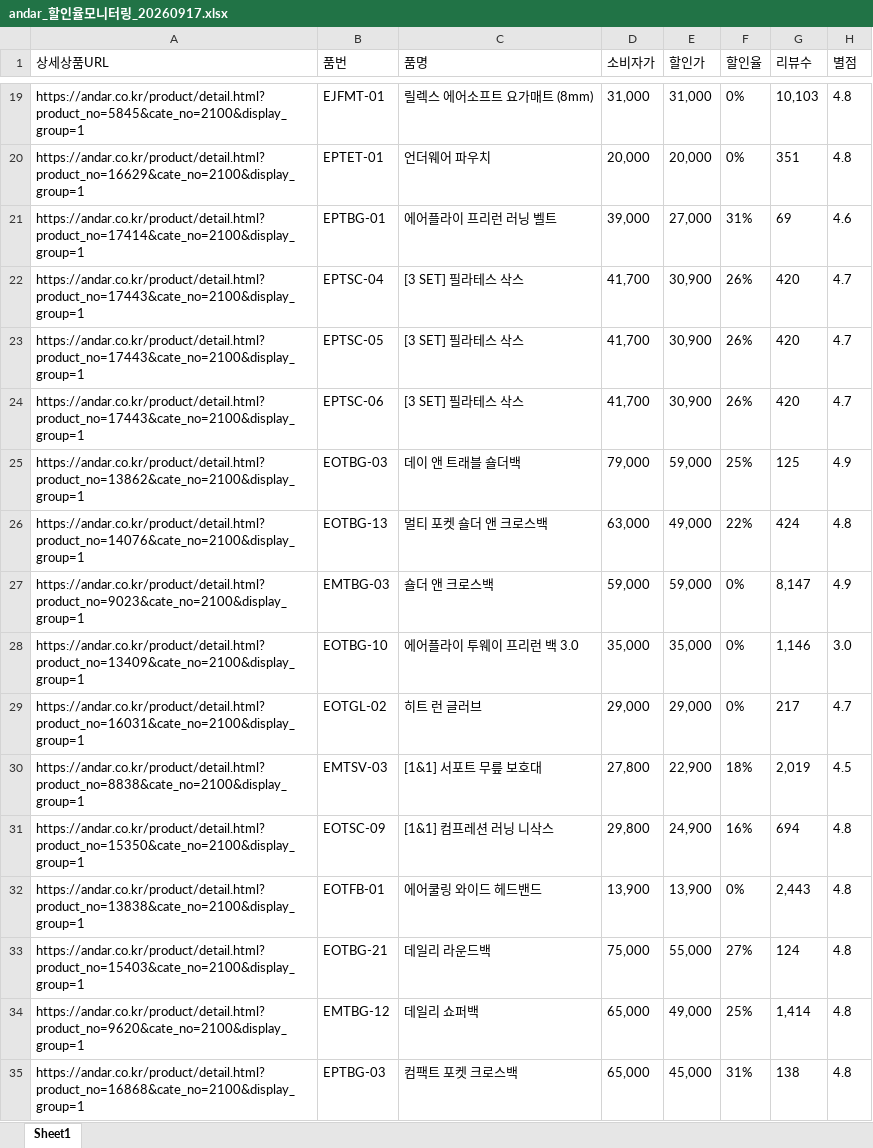
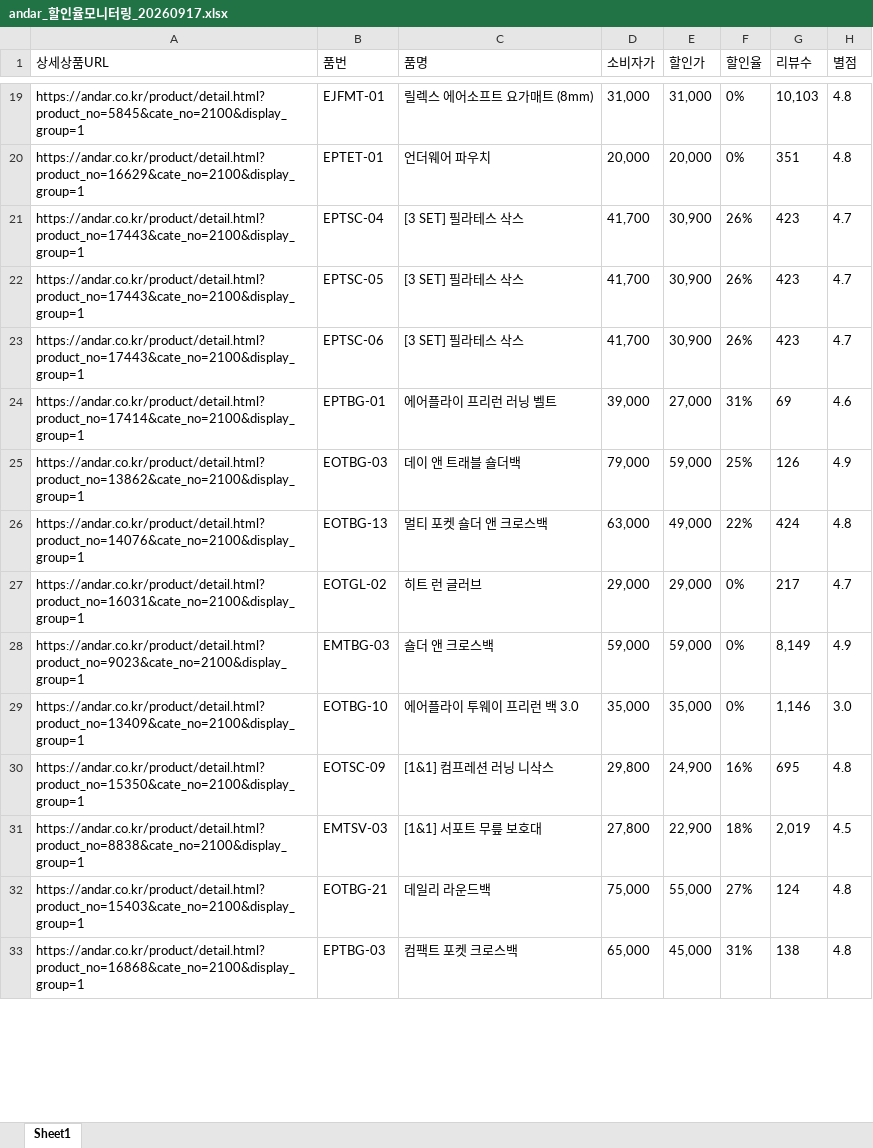
Before and after one commit to yupee-pretty/andar-scrape, an Excel workbook: results/andar_할인율모니터링_20260917.xlsx, sheet Sheet1, drawn as a sheet; only a part is shown, gaps mark what is left out; values as stored, in another font and other column widths than the file's, no borders; removed rows and columns are numbered as before the commit, all else as after; the diff covers the shown part only; the diff names each change by its address in the sheet, - before the commit and + after, or states it on an @@ line.

```diff
--- a/results/andar_할인율모니터링_20260917.xlsx (sheet Sheet1)
+++ b/results/andar_할인율모니터링_20260917.xlsx (sheet Sheet1)
+row 21: https://andar.co.kr/product/detail.html?product_no=17443&cate_no=2100&display_group=1 | EPTSC-04 | [3 SET] 필라테스 삭스 | 41,700 | 30,900 | 26% | 423 | 4.7
+row 22: https://andar.co.kr/product/detail.html?product_no=17443&cate_no=2100&display_group=1 | EPTSC-05 | [3 SET] 필라테스 삭스 | 41,700 | 30,900 | 26% | 423 | 4.7
+row 23: https://andar.co.kr/product/detail.html?product_no=17443&cate_no=2100&display_group=1 | EPTSC-06 | [3 SET] 필라테스 삭스 | 41,700 | 30,900 | 26% | 423 | 4.7
-row 22: https://andar.co.kr/product/detail.html?product_no=17443&cate_no=2100&display_group=1 | EPTSC-04 | [3 SET] 필라테스 삭스 | 41,700 | 30,900 | 26% | 420 | 4.7
-row 23: https://andar.co.kr/product/detail.html?product_no=17443&cate_no=2100&display_group=1 | EPTSC-05 | [3 SET] 필라테스 삭스 | 41,700 | 30,900 | 26% | 420 | 4.7
-row 24: https://andar.co.kr/product/detail.html?product_no=17443&cate_no=2100&display_group=1 | EPTSC-06 | [3 SET] 필라테스 삭스 | 41,700 | 30,900 | 26% | 420 | 4.7
-G25 (리뷰수): 125
+G25 (리뷰수): 126
@@ row 29 moved to row 27: https://andar.co.kr/product/detail.html?… @@
-G28 (리뷰수): 8,147
+G28 (리뷰수): 8,149
+row 30: https://andar.co.kr/product/detail.html?product_no=15350&cate_no=2100&display_group=1 | EOTSC-09 | [1&1] 컴프레션 러닝 니삭스 | 29,800 | 24,900 | 16% | 695 | 4.8
-row 31: https://andar.co.kr/product/detail.html?product_no=15350&cate_no=2100&display_group=1 | EOTSC-09 | [1&1] 컴프레션 러닝 니삭스 | 29,800 | 24,900 | 16% | 694 | 4.8
-row 32: https://andar.co.kr/product/detail.html?product_no=13838&cate_no=2100&display_group=1 | EOTFB-01 | 에어쿨링 와이드 헤드밴드 | 13,900 | 13,900 | 0% | 2,443 | 4.8
-row 34: https://andar.co.kr/product/detail.html?product_no=9620&cate_no=2100&display_group=1 | EMTBG-12 | 데일리 쇼퍼백 | 65,000 | 49,000 | 25% | 1,414 | 4.8
```
Also changed, not shown: 18 added rows, 15 removed rows, 35 moved rows and 11 edited cells elsewhere in this sheet.
